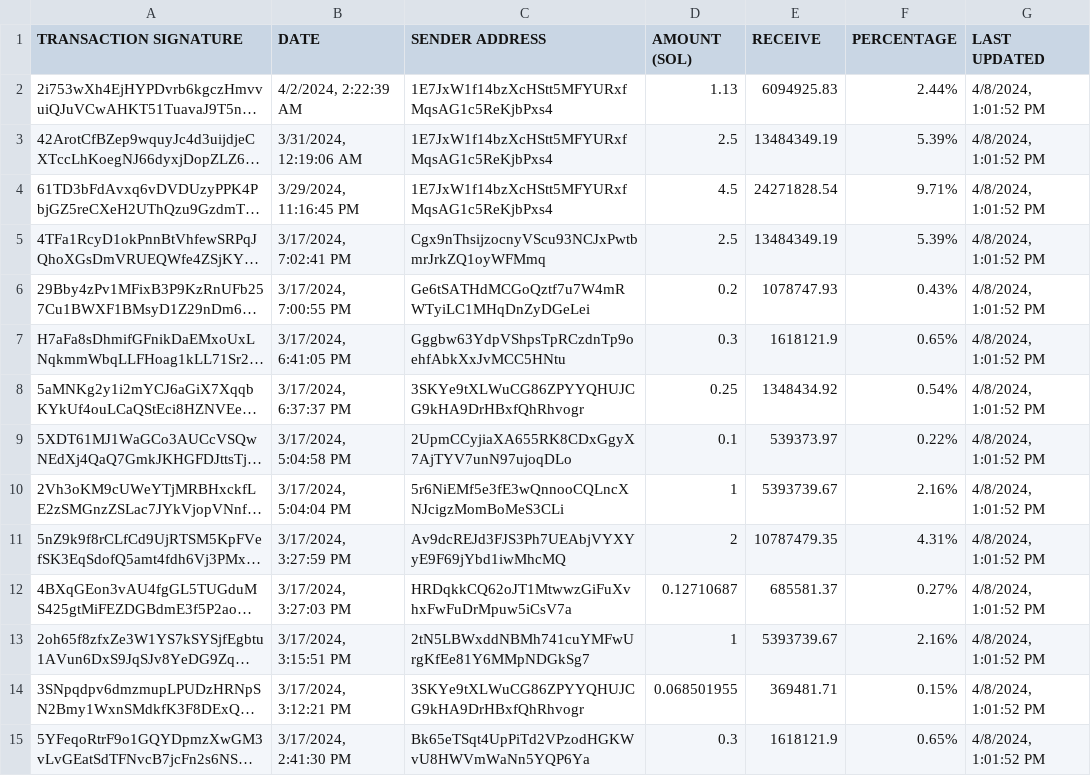
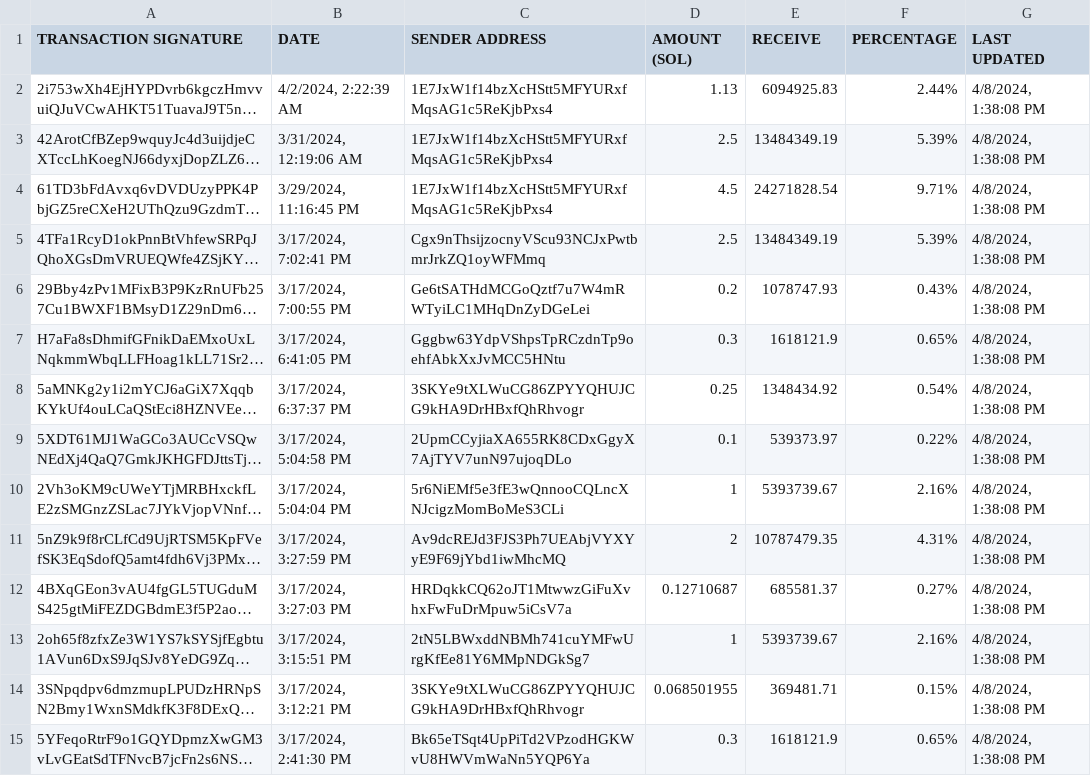
Before and after one commit to brorogans/bleu, a CSV file: presale.csv, drawn as a sheet; only a part is shown; long unchanged cells end in …; the diff covers the shown part only; the diff names each change by its address in the sheet, - before the commit and + after, or states it on an @@ line.

Commit message:
Update from https://github.com/brorogans/presale/commit/409faa6c91279949389dcdede155839ee4d05507

```diff
--- a/presale.csv
+++ b/presale.csv
-G2:G15 (LAST UPDATED): 4/8/2024, 1:01:52 PM
+G2:G15 (LAST UPDATED): 4/8/2024, 1:38:08 PM
```
Also changed, not shown: 40 edited cells elsewhere in this file.
